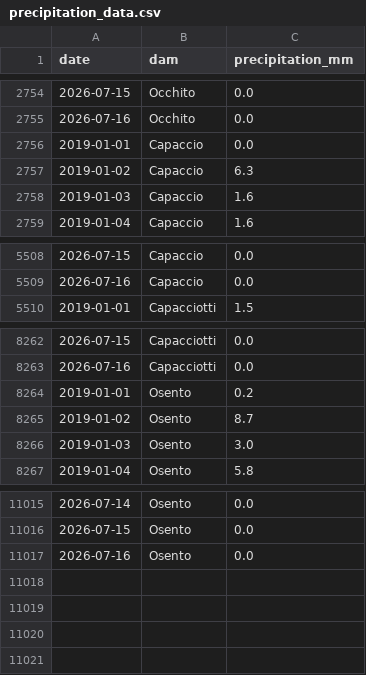
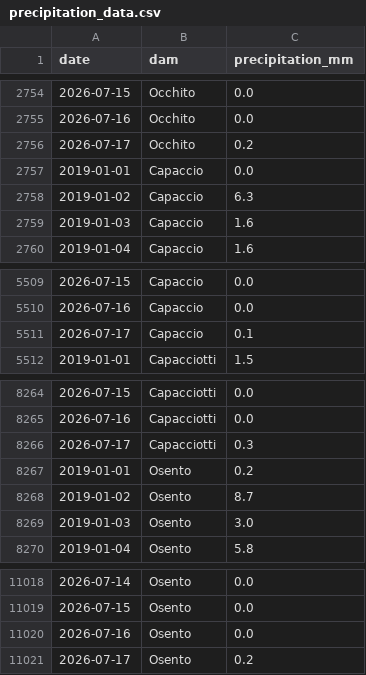
Before and after one commit to sfid98/puglia-water-flow, a CSV file: dighe_project/public/data/precipitation_data.csv, drawn as a sheet; only a part is shown, gaps mark what is left out; the diff names each change by its address in the sheet, - before the commit and + after, or states it on an @@ line.

```diff
--- a/dighe_project/public/data/precipitation_data.csv
+++ b/dighe_project/public/data/precipitation_data.csv
+row 2756: 2026-07-17 | Occhito | 0.2
+row 5511: 2026-07-17 | Capaccio | 0.1
+row 8266: 2026-07-17 | Capacciotti | 0.3
+row 11021: 2026-07-17 | Osento | 0.2
```
Also changed, not shown: 1 other file.
